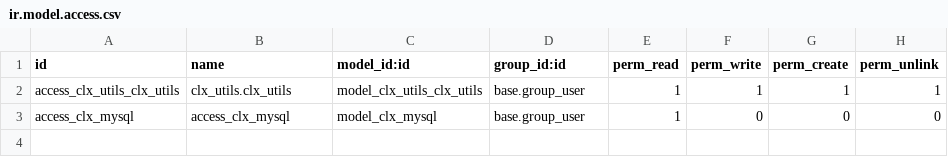
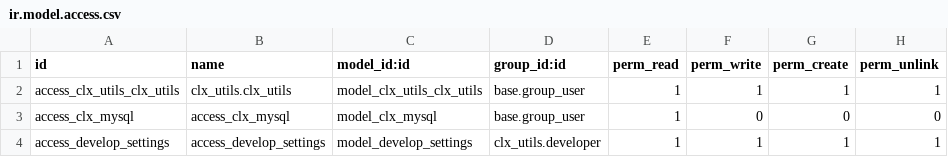
Before and after one commit to danimardiana/odoo, a CSV file: clx_utils/security/ir.model.access.csv, drawn as a sheet; the diff names each change by its address in the sheet, - before the commit and + after, or states it on an @@ line.

```diff
--- a/clx_utils/security/ir.model.access.csv
+++ b/clx_utils/security/ir.model.access.csv
+row 4: access_develop_settings | access_develop_settings | model_develop_settings | clx_utils.developer | 1 | 1 | 1 | 1
```
Also changed, not shown: 18 other files.
